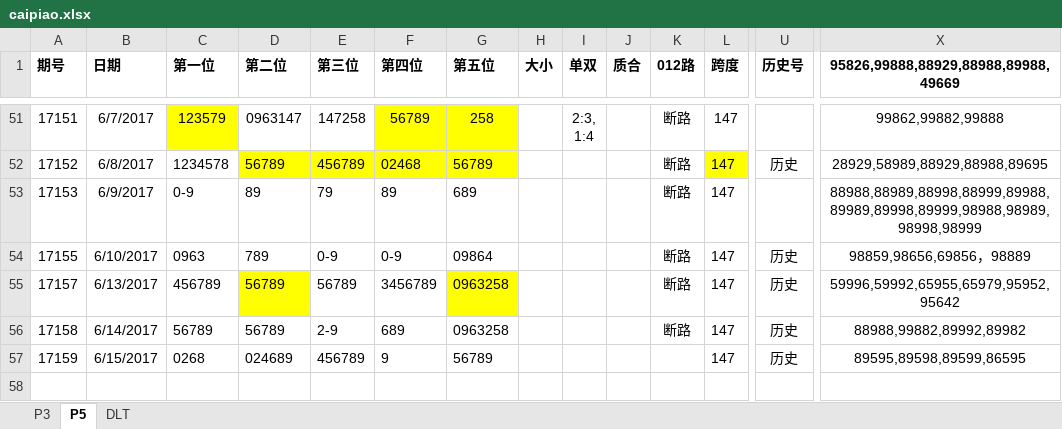
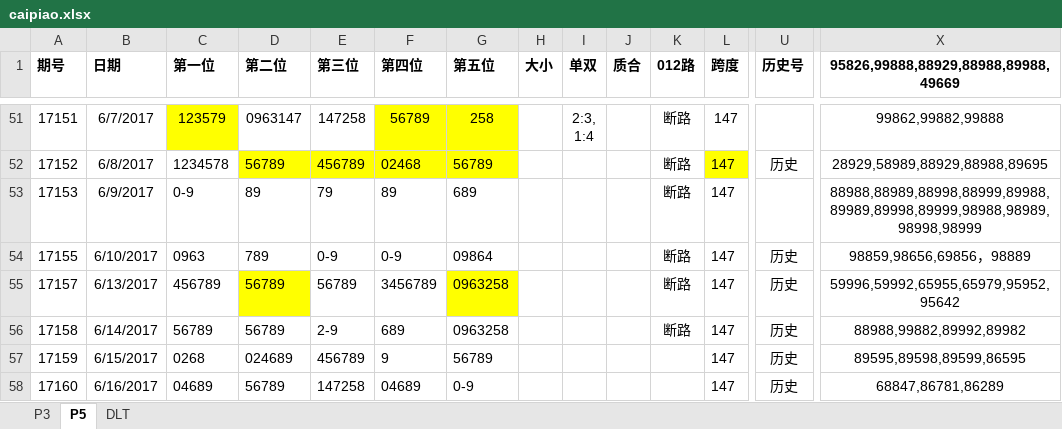
Before and after one commit to zhoubo8308/caipiao, an Excel workbook: caipiao.xlsx, sheet P5, drawn as a sheet; only a part is shown, gaps mark what is left out; values as stored, in another font and other column widths than the file's, no borders; rows hold the shown columns only; the diff names each change by its address in the sheet, - before the commit and + after, or states it on an @@ line.

```diff
--- a/caipiao.xlsx (sheet P5)
+++ b/caipiao.xlsx (sheet P5)
+row 58: 17160 | 6/16/2017 | 04689 | 56789 | 147258 | 04689 | 0-9 |  |  |  |  | 147 | 历史 | 68847,86781,86289
```
Also changed, not shown: sheet P3, sheet DLT.
